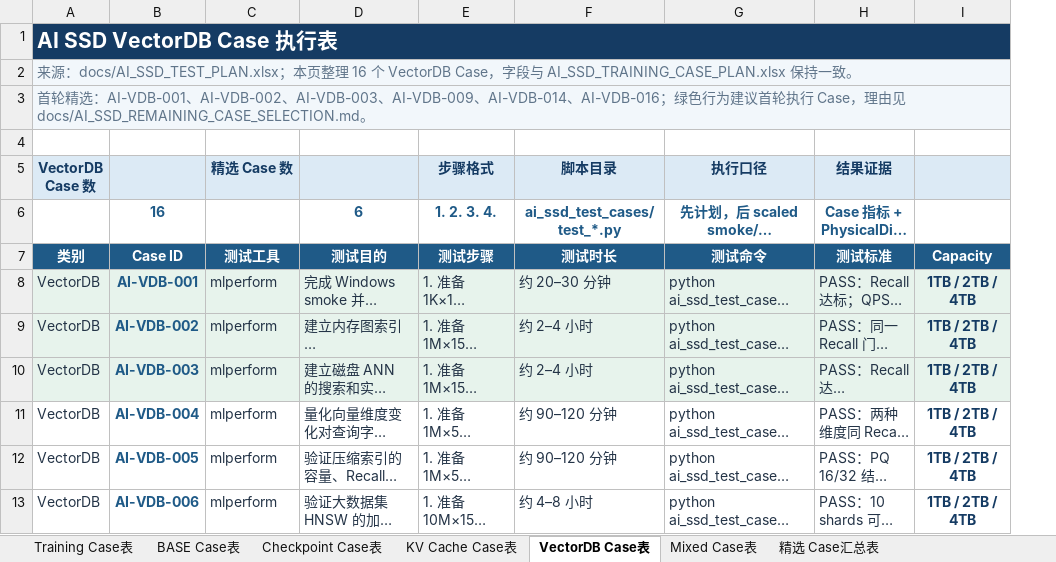
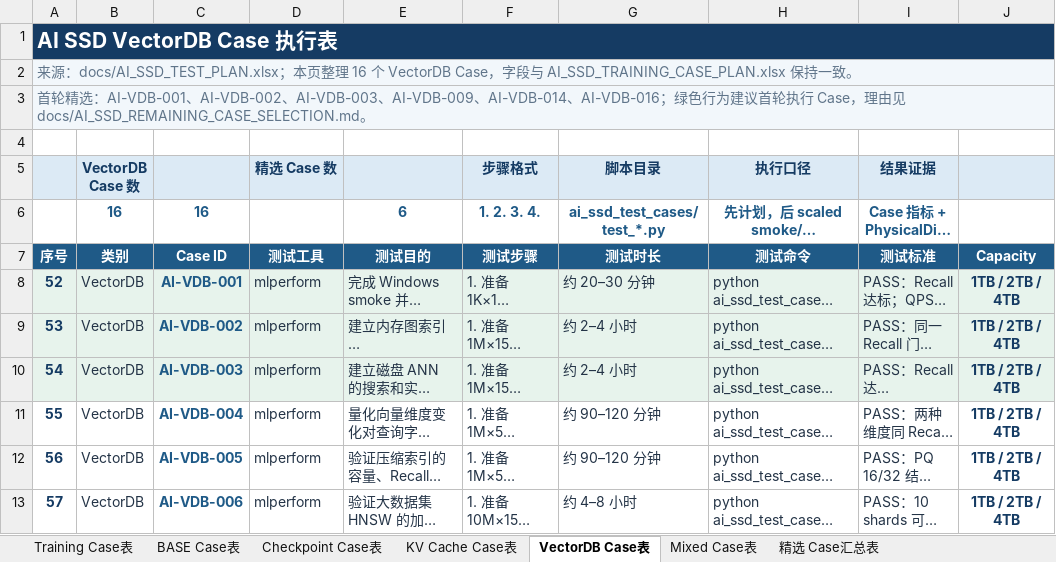
Before and after one commit to Philoallandatru/storage-win, an Excel workbook: docs/AI_SSD_ALL_CASE_PLAN.xlsx, sheet VectorDB Case表, drawn as a sheet; only a part is shown; long unchanged cells end in …; values as stored, in another font and other column widths than the file's, no borders; table styles not drawn; removed rows and columns are numbered as before the commit, all else as after; the diff names each change by its address in the sheet, - before the commit and + after, or states it on an @@ line.

Commit message:
docs: refresh AI SSD test documentation and add AGENTS.md
Bring the AI SSD documentation set in line with the refactored
case layout: refresh the executive guide, supplement, all-case
plan workbook, and docs README; add the standalone catalog, design
review, execution, requirements, and 2026-08-10 run report. Drop
in the Chinese implementation guide for the MLPERF storage test
items, and seed the project-level AGENTS.md so downstream agents
inherit the right working agreement.

Co-Authored-By: Mavis <noreply@minimax.ai>

```diff
--- a/docs/AI_SSD_ALL_CASE_PLAN.xlsx (sheet VectorDB Case表)
+++ b/docs/AI_SSD_ALL_CASE_PLAN.xlsx (sheet VectorDB Case表)
+column A, rows 1-13: AI SSD VectorDB Case 执行表 | 来源：docs/AI_SSD_TEST_PLAN.xlsx；本页整理 16 个 VectorDB Case，字段与 AI_SSD_TRAINING_CASE_PLAN.xlsx 保持一致。 | 首轮精选：AI-VDB-001、AI-VDB-002、AI-VDB-003、AI-VDB-009、AI-VDB-014、AI-VDB-016；绿色行为建议首轮执行 Case，理由见 docs/AI_SSD_REMAINING_CASE_SELECTION.md。 |  |  |  | 序号 | 52 | 53 | 54 | 55 | 56 | 57
-B1 (VectorDB Case 数): AI SSD VectorDB Case 执行表
+B1 (VectorDB Case 数): (empty)
-A1:I1 merged
-B2 (VectorDB Case 数): 来源：docs/AI_SSD_TEST_PLAN.xlsx；本页整理 16 个 VectorDB Case，字段与 AI_SSD_TRAINING_CASE_PLAN.xlsx 保持一致。
+B2 (VectorDB Case 数): (empty)
-A2:I2 merged
-B3 (VectorDB Case 数): 首轮精选：AI-VDB-001、AI-VDB-002、AI-VDB-003、AI-VDB-009、AI-VDB-014、AI-VDB-016；绿色行为建议首轮执行 Case，理由见 docs/AI_SSD_REMAINING_CASE_SELECTION.md。
+B3 (VectorDB Case 数): (empty)
-A3:I3 merged
-B6 (VectorDB Case 数): (empty)
+B6 (VectorDB Case 数): 16
```
Also changed, not shown: sheet 精选 Case汇总表, sheet BASE Case表, sheet Mixed Case表, sheet Checkpoint Case表, sheet Training Case表, sheet KV Cache Case表, formulas that keep their value, 10 other files.
